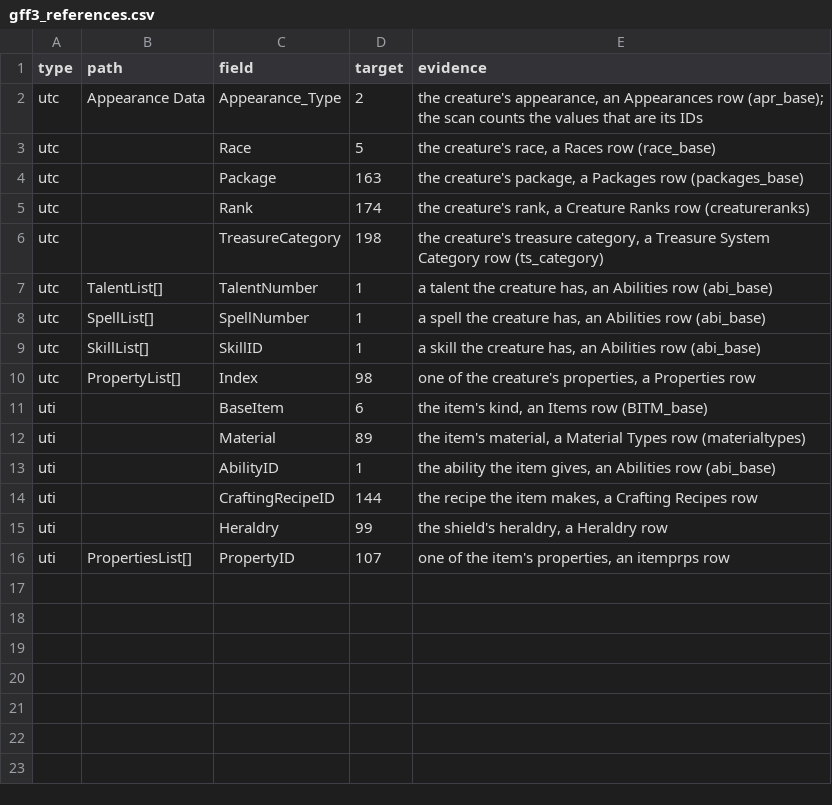
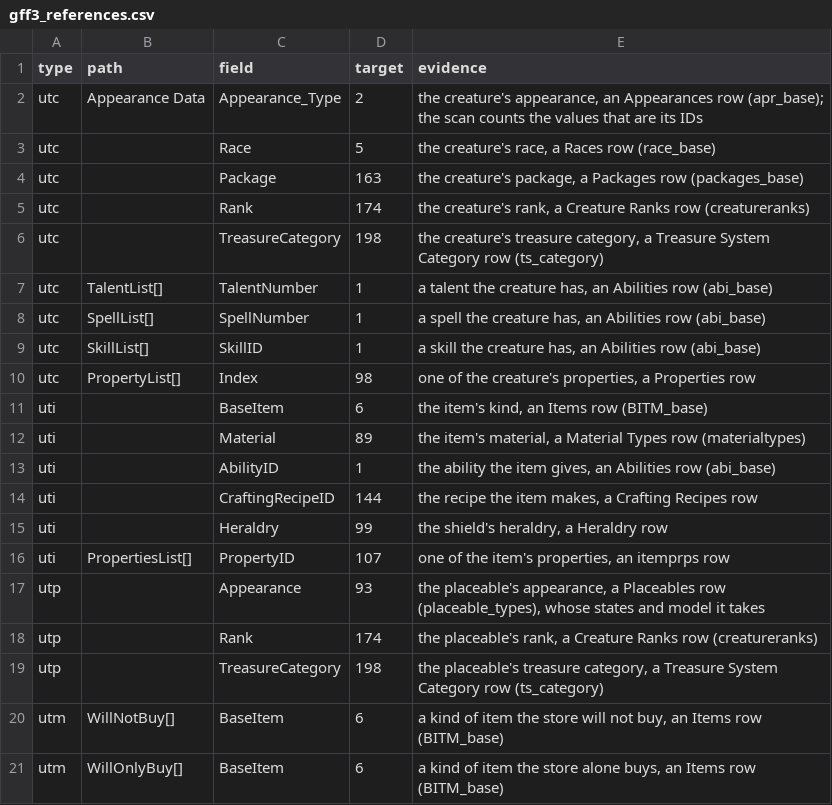
Before and after one commit to Whocares66-Dev/DAOLib, a CSV file: dev/gff3_references.csv, drawn as a sheet; the diff names each change by its address in the sheet, - before the commit and + after, or states it on an @@ line.

```diff
--- a/dev/gff3_references.csv
+++ b/dev/gff3_references.csv
+row 17: utp |  | Appearance | 93 | the placeable's appearance, a Placeables row (placeable_types), whose states and model it takes
+row 18: utp |  | Rank | 174 | the placeable's rank, a Creature Ranks row (creatureranks)
+row 19: utp |  | TreasureCategory | 198 | the placeable's treasure category, a Treasure System Category row (ts_category)
+row 20: utm | WillNotBuy[] | BaseItem | 6 | a kind of item the store will not buy, an Items row (BITM_base)
+row 21: utm | WillOnlyBuy[] | BaseItem | 6 | a kind of item the store alone buys, an Items row (BITM_base)
```
Also changed, not shown: 12 other files.
